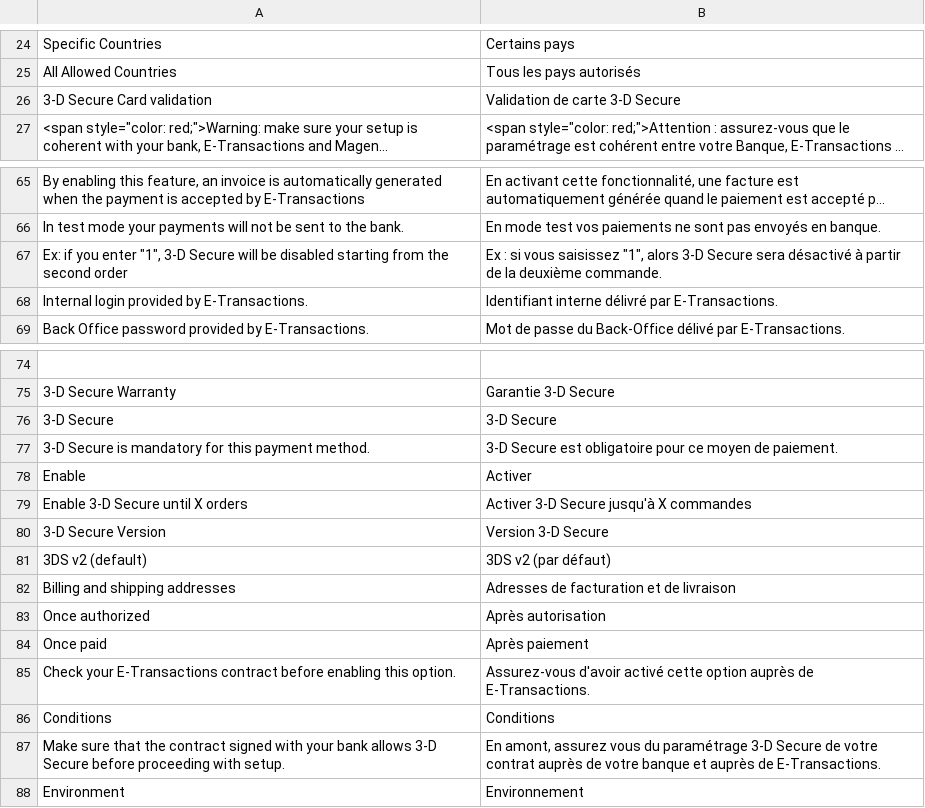
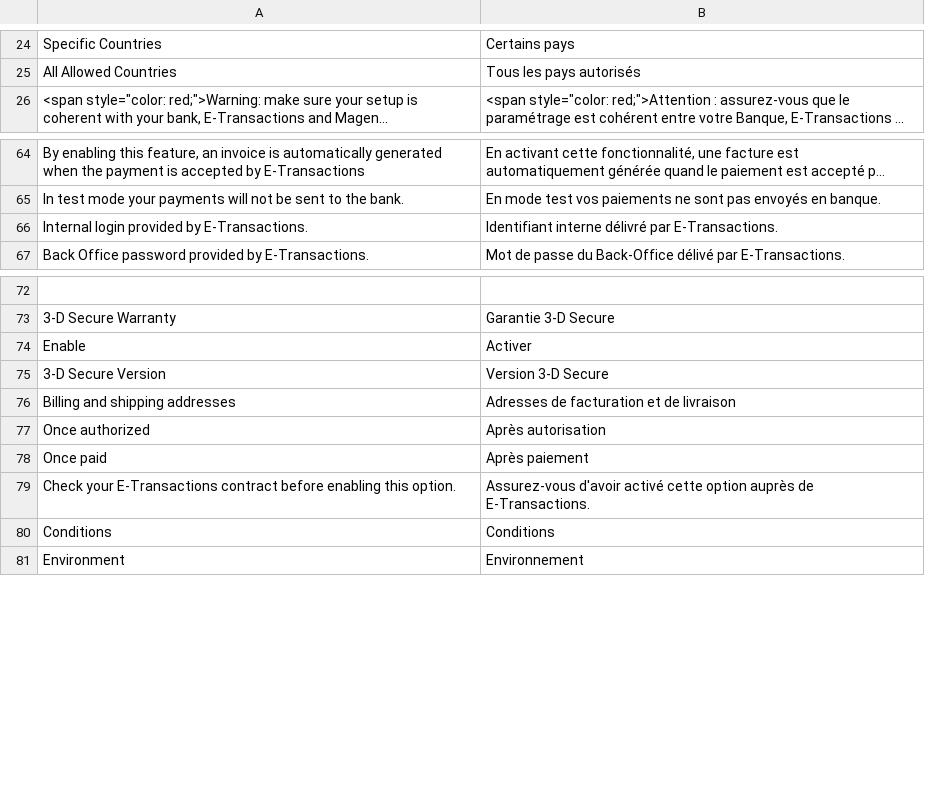
Before and after one commit to GillesFiguiere/CMS-ETR-Magento-2.3.x, a CSV file: i18n/fr_FR.csv, drawn as a sheet; only a part is shown, gaps mark what is left out; long unchanged cells end in …; the diff names each change by its address in the sheet, - before the commit and + after, or states it on an @@ line.

Commit message:
3dsv2 release
Updating DS management:
no more 3ds avoidance
now 3DSv2 ready
various fixes.
Known limitation: upcoming feature will be debitting payment upon event (shipping/delivery) and fixing automatic refunds/captures. (disabled for now)

```diff
--- a/i18n/fr_FR.csv
+++ b/i18n/fr_FR.csv
-row 26: 3-D Secure Card validation | Validation de carte 3-D Secure
-row 67: Ex: if you enter "1", 3-D Secure will be disabled starting from the second order | Ex : si vous saisissez "1", alors 3-D Secure sera désactivé à partir de la deuxième commande.
-row 76: 3-D Secure | 3-D Secure
-row 77: 3-D Secure is mandatory for this payment method. | 3-D Secure est obligatoire pour ce moyen de paiement.
-row 79: Enable 3-D Secure until X orders | Activer 3-D Secure jusqu'à X commandes
-row 81: 3DS v2 (default) | 3DS v2 (par défaut)
-row 87: Make sure that the contract signed with your bank allows 3-D Secure before proceeding with setup. | En amont, assurez vous du paramétrage 3-D Secure de votre contrat auprès de votre banque et auprès de E-Transactions.
```
Also changed, not shown: 54 other files.
